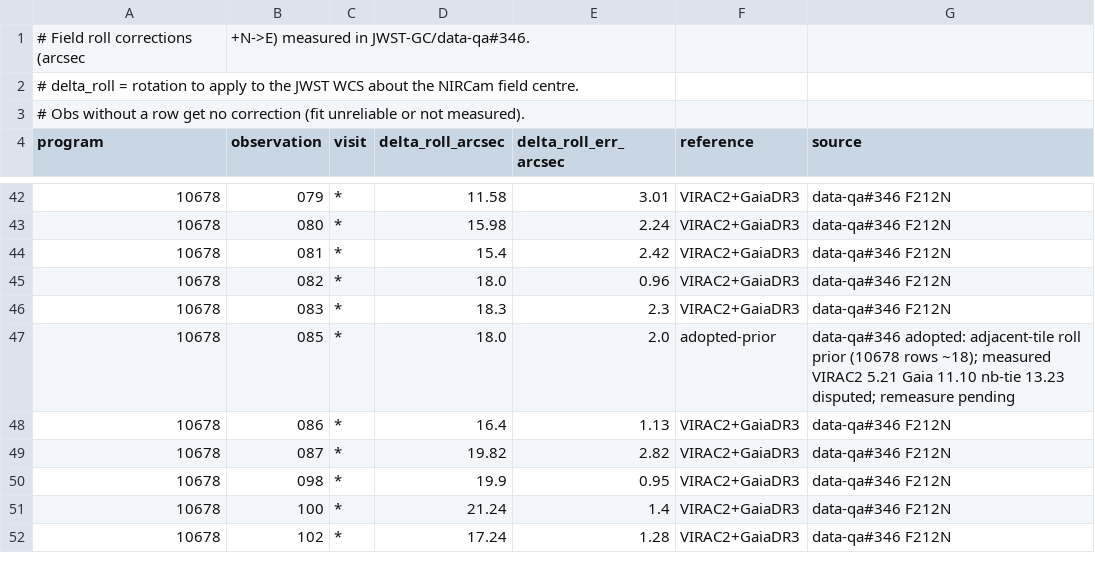
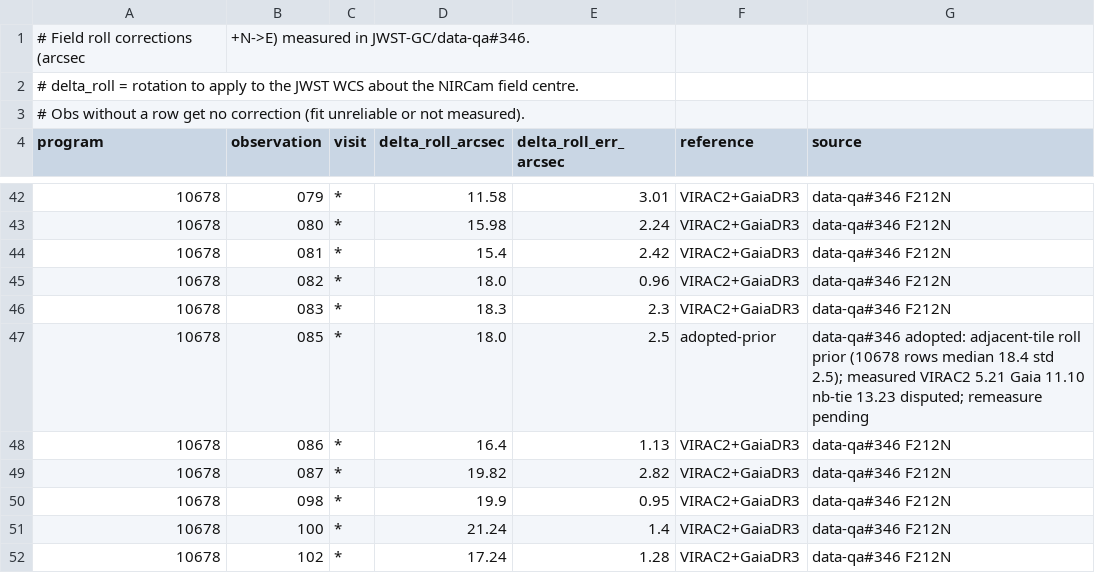
Before and after one commit to keflavich/jwst-gc-pipeline, a CSV file: jwst_gc_pipeline/reduction/roll_corrections.csv, drawn as a sheet; only a part is shown, gaps mark what is left out.

```diff
--- a/jwst_gc_pipeline/reduction/roll_corrections.csv
+++ b/jwst_gc_pipeline/reduction/roll_corrections.csv
@@ -46,3 +46,3 @@ program,observation,visit,delta_roll_arcsec,delta_roll_err_arcsec,reference,sour
 10678,083,*,18.3,2.3,VIRAC2+GaiaDR3,data-qa#346 F212N
-10678,085,*,18.0,2.0,adopted-prior,data-qa#346 adopted: adjacent-tile roll prior (10678 rows ~18); measured VIRAC2 5.21 Gaia 11.10 nb-tie 13.23 disputed; remeasure pending
+10678,085,*,18.0,2.5,adopted-prior,data-qa#346 adopted: adjacent-tile roll prior (10678 rows median 18.4 std 2.5); measured VIRAC2 5.21 Gaia 11.10 nb-tie 13.23 disputed; remeasure pending
 10678,086,*,16.4,1.13,VIRAC2+GaiaDR3,data-qa#346 F212N
```
